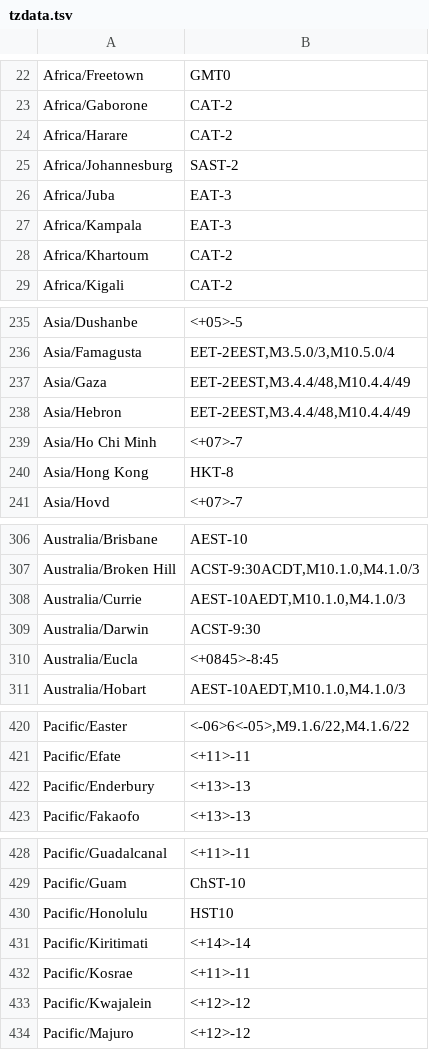
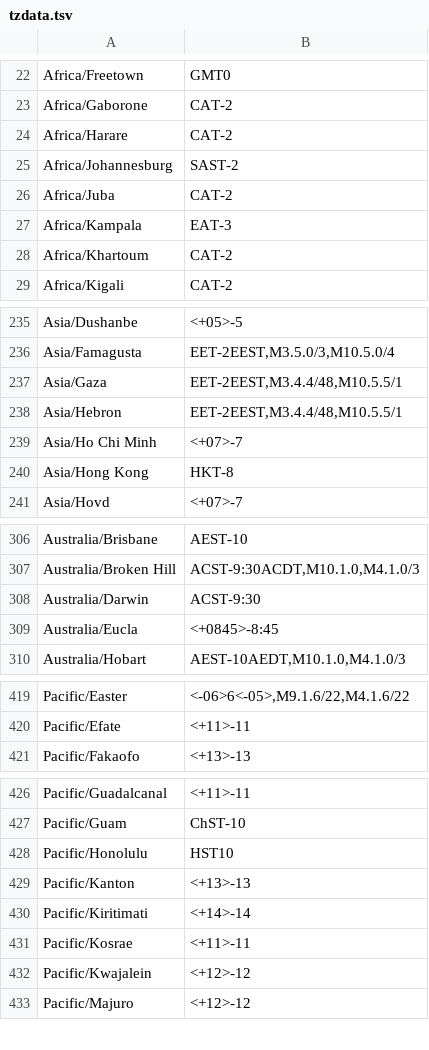
Before and after one commit to sideeffect42/skonfig-base, a TSV file: type/__timezone/files/openwrt/tzdata.tsv, drawn as a sheet; only a part is shown, gaps mark what is left out; the diff covers the shown part only.

Commit message:
[type/__timezone] Update OpenWrt tzdata.tsv

```diff
--- a/type/__timezone/files/openwrt/tzdata.tsv
+++ b/type/__timezone/files/openwrt/tzdata.tsv
@@ -25,3 +25,3 @@ Africa/Harare	CAT-2
 Africa/Johannesburg	SAST-2
-Africa/Juba	EAT-3
+Africa/Juba	CAT-2
 Africa/Kampala	EAT-3
@@ -236,4 +236,4 @@ Asia/Dushanbe	<+05>-5
 Asia/Famagusta	EET-2EEST,M3.5.0/3,M10.5.0/4
-Asia/Gaza	EET-2EEST,M3.4.4/48,M10.4.4/49
-Asia/Hebron	EET-2EEST,M3.4.4/48,M10.4.4/49
+Asia/Gaza	EET-2EEST,M3.4.4/48,M10.5.5/1
+Asia/Hebron	EET-2EEST,M3.4.4/48,M10.5.5/1
 Asia/Ho Chi Minh	<+07>-7
@@ -307,3 +307,2 @@ Australia/Brisbane	AEST-10
 Australia/Broken Hill	ACST-9:30ACDT,M10.1.0,M4.1.0/3
-Australia/Currie	AEST-10AEDT,M10.1.0,M4.1.0/3
 Australia/Darwin	ACST-9:30
@@ -421,3 +420,2 @@ Pacific/Easter	<-06>6<-05>,M9.1.6/22,M4.1.6/22
 Pacific/Efate	<+11>-11
-Pacific/Enderbury	<+13>-13
 Pacific/Fakaofo	<+13>-13
@@ -430,2 +428,3 @@ Pacific/Guam	ChST-10
 Pacific/Honolulu	HST10
+Pacific/Kanton	<+13>-13
 Pacific/Kiritimati	<+14>-14
```
Also changed, not shown: 3 edited cells elsewhere in this file.
